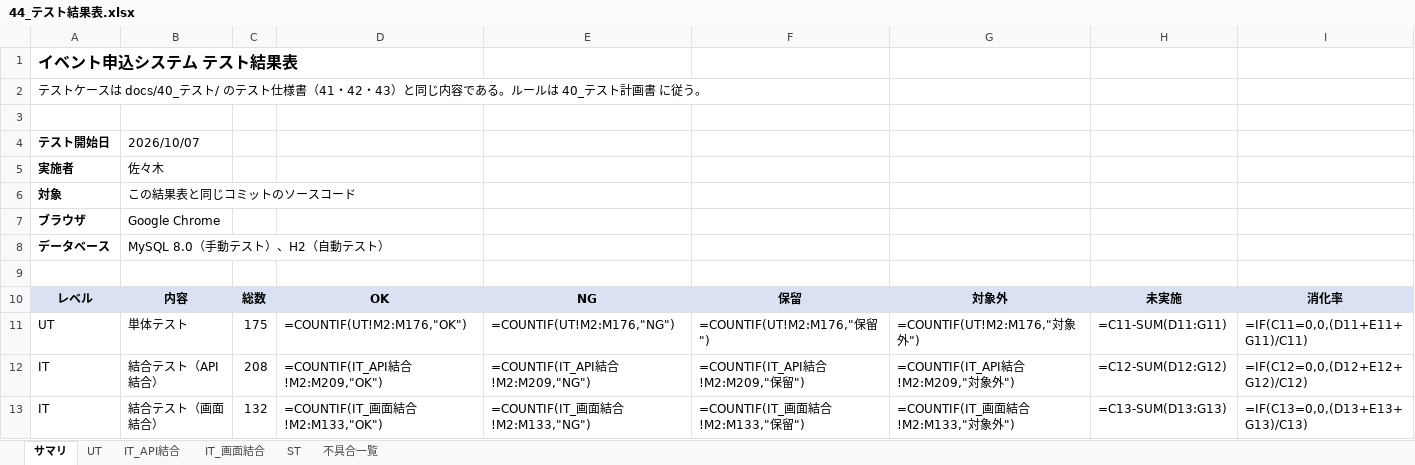
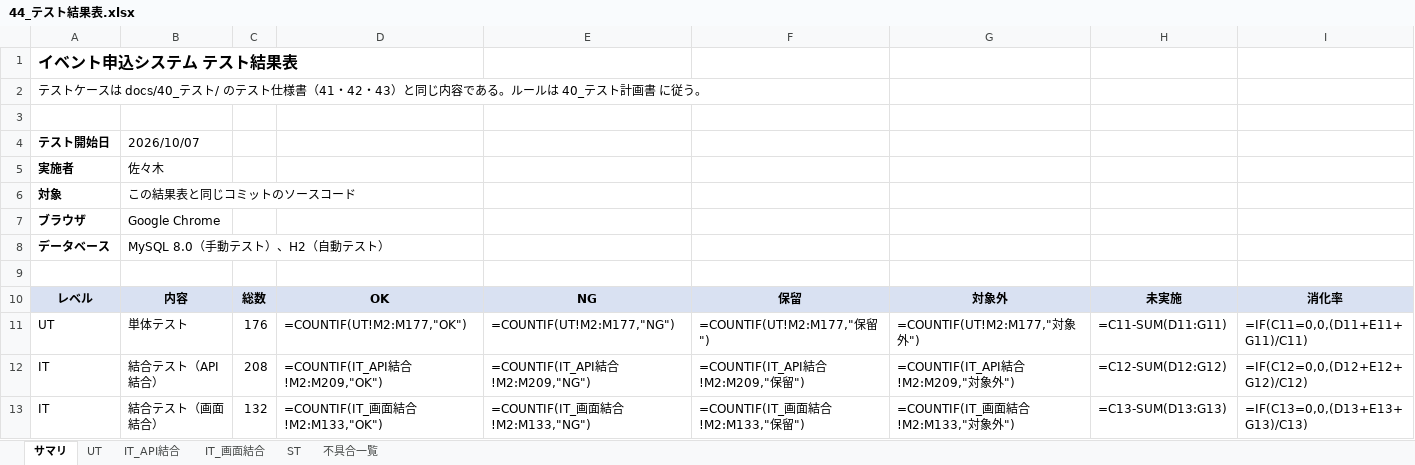
Before and after one commit to sasaki111111/event-application-system, an Excel workbook: docs/40_テスト/44_テスト結果表.xlsx, sheet サマリ, drawn as a sheet; only a part is shown; values as stored, in another font and other column widths than the file's, no borders; formulas without a stored value are shown as written; the diff names each change by its address in the sheet, - before the commit and + after, or states it on an @@ line.

```diff
--- a/docs/40_テスト/44_テスト結果表.xlsx (sheet サマリ)
+++ b/docs/40_テスト/44_テスト結果表.xlsx (sheet サマリ)
-C11: 175
+C11: 176
-D11: =COUNTIF(UT!M2:M176,"OK")
+D11: =COUNTIF(UT!M2:M177,"OK")
-E11: =COUNTIF(UT!M2:M176,"NG")
+E11: =COUNTIF(UT!M2:M177,"NG")
-F11: =COUNTIF(UT!M2:M176,"保留")
+F11: =COUNTIF(UT!M2:M177,"保留")
-G11: =COUNTIF(UT!M2:M176,"対象外")
+G11: =COUNTIF(UT!M2:M177,"対象外")
```
Also changed, not shown: sheet UT, sheet 不具合一覧, sheet IT_API結合, 18 other files.
